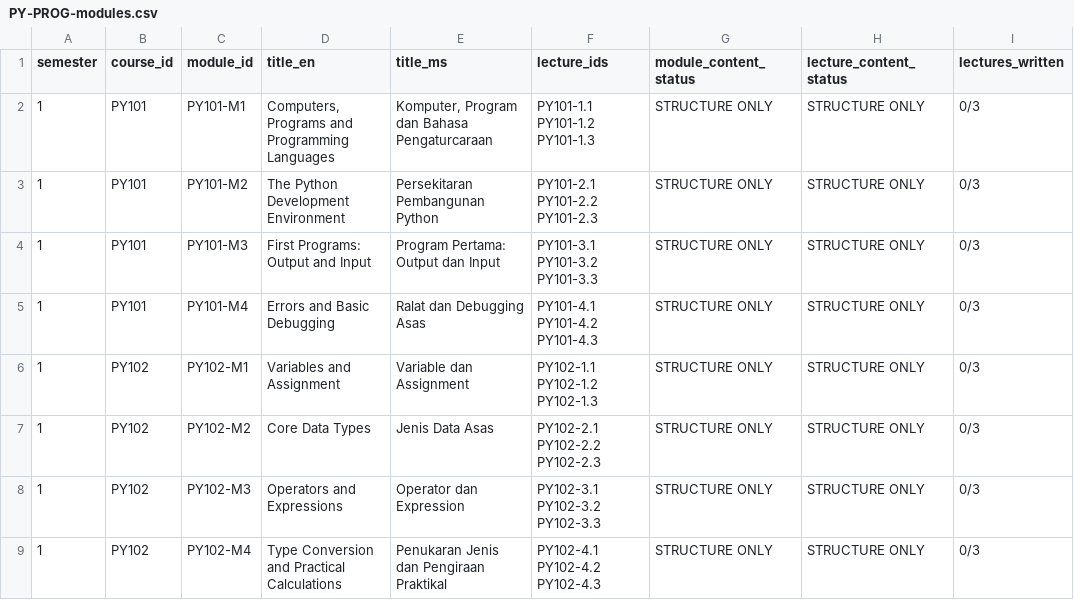
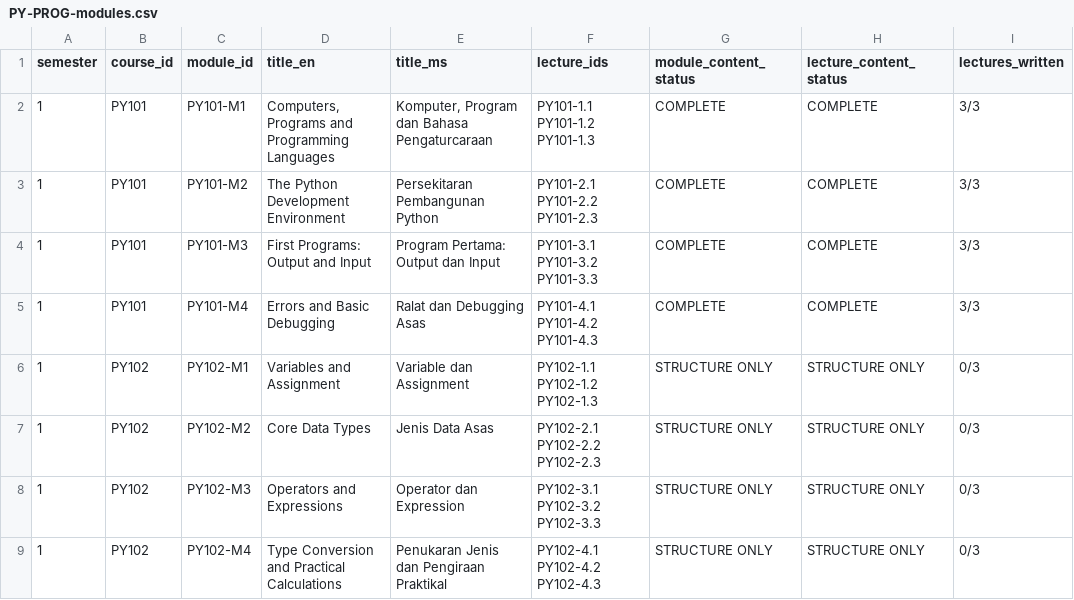
Before and after one commit to benjoprolabs/LangStudyJom, a CSV file: docs/content-audit/programmes/PY-PROG-modules.csv, drawn as a sheet; only a part is shown.

```diff
--- a/docs/content-audit/programmes/PY-PROG-modules.csv
+++ b/docs/content-audit/programmes/PY-PROG-modules.csv
@@ -1,6 +1,6 @@
 semester,course_id,module_id,title_en,title_ms,lecture_ids,module_content_status,lecture_content_status,lectures_written
-1,PY101,PY101-M1,"Computers, Programs and Programming Languages","Komputer, Program dan Bahasa Pengaturcaraan",PY101-1.1 PY101-1.2 PY101-1.3,STRUCTURE ONLY,STRUCTURE ONLY,0/3
-1,PY101,PY101-M2,The Python Development Environment,Persekitaran Pembangunan Python,PY101-2.1 PY101-2.2 PY101-2.3,STRUCTURE ONLY,STRUCTURE ONLY,0/3
-1,PY101,PY101-M3,First Programs: Output and Input,Program Pertama: Output dan Input,PY101-3.1 PY101-3.2 PY101-3.3,STRUCTURE ONLY,STRUCTURE ONLY,0/3
-1,PY101,PY101-M4,Errors and Basic Debugging,Ralat dan Debugging Asas,PY101-4.1 PY101-4.2 PY101-4.3,STRUCTURE ONLY,STRUCTURE ONLY,0/3
+1,PY101,PY101-M1,"Computers, Programs and Programming Languages","Komputer, Program dan Bahasa Pengaturcaraan",PY101-1.1 PY101-1.2 PY101-1.3,COMPLETE,COMPLETE,3/3
+1,PY101,PY101-M2,The Python Development Environment,Persekitaran Pembangunan Python,PY101-2.1 PY101-2.2 PY101-2.3,COMPLETE,COMPLETE,3/3
+1,PY101,PY101-M3,First Programs: Output and Input,Program Pertama: Output dan Input,PY101-3.1 PY101-3.2 PY101-3.3,COMPLETE,COMPLETE,3/3
+1,PY101,PY101-M4,Errors and Basic Debugging,Ralat dan Debugging Asas,PY101-4.1 PY101-4.2 PY101-4.3,COMPLETE,COMPLETE,3/3
 1,PY102,PY102-M1,Variables and Assignment,Variable dan Assignment,PY102-1.1 PY102-1.2 PY102-1.3,STRUCTURE ONLY,STRUCTURE ONLY,0/3
```
Also changed, not shown: docs/content-audit/lectures.csv, docs/content-audit/module-content.csv, 26 other files.
